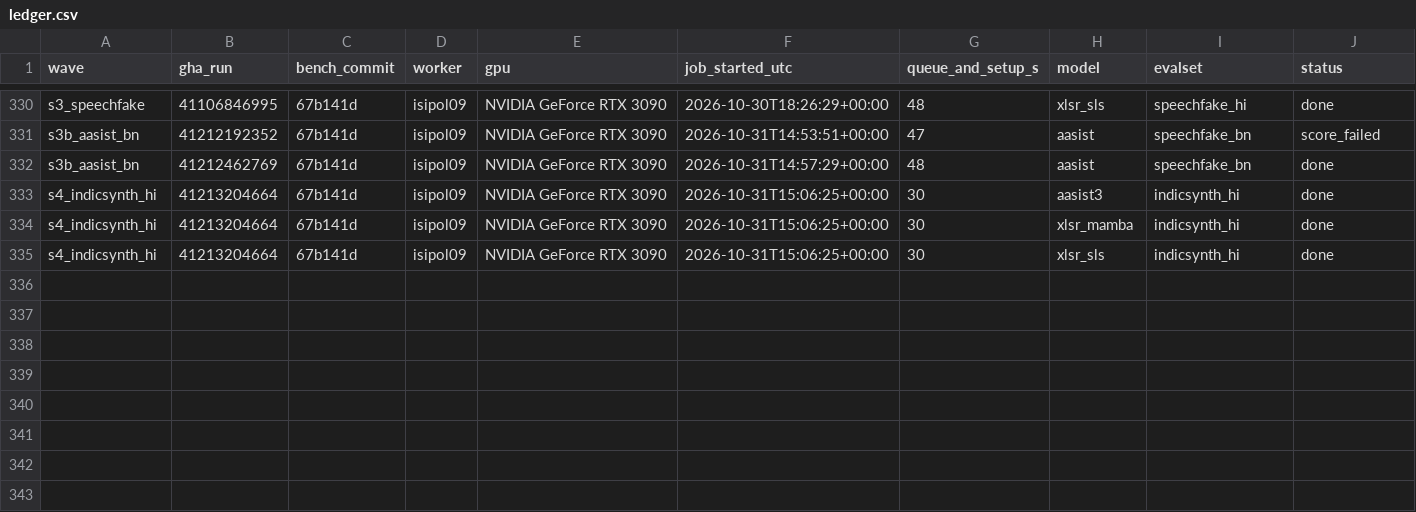
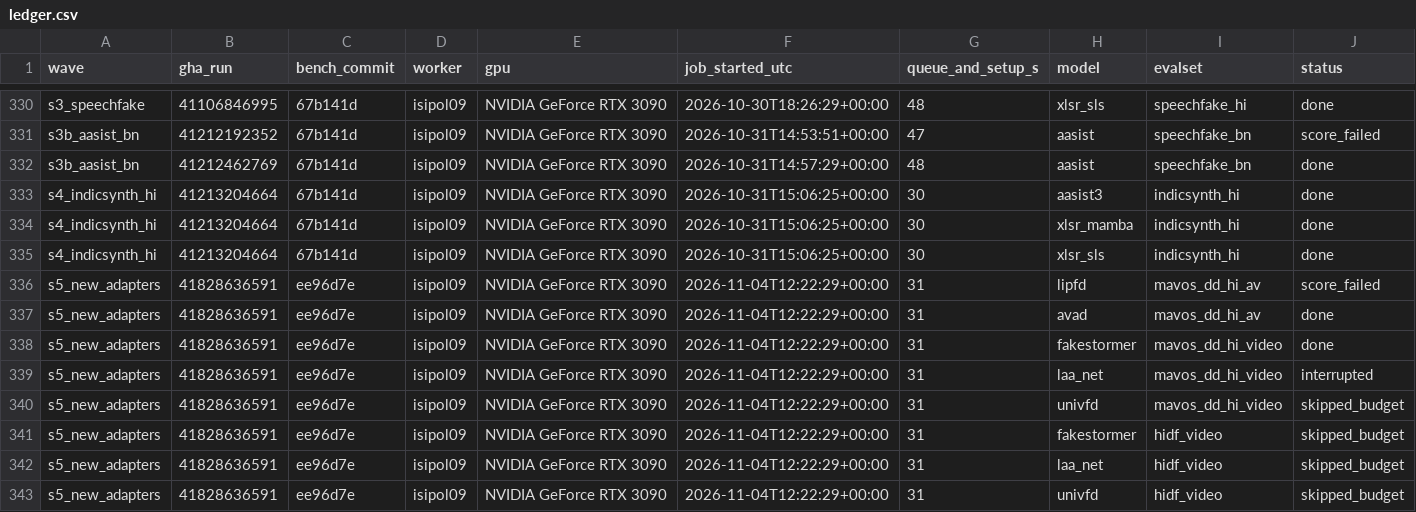
Before and after one commit to Colombo-HCI-Lab/deeptrace-bench, a CSV file: results/ledger.csv, drawn as a sheet; only a part is shown, gaps mark what is left out; rows hold the shown columns only; the diff names each change by its address in the sheet, - before the commit and + after, or states it on an @@ line.

Commit message:
import the s5 spark wave: avad and fakestormer on mavos-dd hindi

```diff
--- a/results/ledger.csv
+++ b/results/ledger.csv
+row 336: s5_new_adapters | 41828636591 | ee96d7e | isipol09 | NVIDIA GeForce RTX 3090 | 2026-11-04T12:22:29+00:00 | 31 | lipfd | mavos_dd_hi_av | score_failed
+row 337: s5_new_adapters | 41828636591 | ee96d7e | isipol09 | NVIDIA GeForce RTX 3090 | 2026-11-04T12:22:29+00:00 | 31 | avad | mavos_dd_hi_av | done
+row 338: s5_new_adapters | 41828636591 | ee96d7e | isipol09 | NVIDIA GeForce RTX 3090 | 2026-11-04T12:22:29+00:00 | 31 | fakestormer | mavos_dd_hi_video | done
+row 339: s5_new_adapters | 41828636591 | ee96d7e | isipol09 | NVIDIA GeForce RTX 3090 | 2026-11-04T12:22:29+00:00 | 31 | laa_net | mavos_dd_hi_video | interrupted
+row 340: s5_new_adapters | 41828636591 | ee96d7e | isipol09 | NVIDIA GeForce RTX 3090 | 2026-11-04T12:22:29+00:00 | 31 | univfd | mavos_dd_hi_video | skipped_budget
+row 341: s5_new_adapters | 41828636591 | ee96d7e | isipol09 | NVIDIA GeForce RTX 3090 | 2026-11-04T12:22:29+00:00 | 31 | fakestormer | hidf_video | skipped_budget
+row 342: s5_new_adapters | 41828636591 | ee96d7e | isipol09 | NVIDIA GeForce RTX 3090 | 2026-11-04T12:22:29+00:00 | 31 | laa_net | hidf_video | skipped_budget
+row 343: s5_new_adapters | 41828636591 | ee96d7e | isipol09 | NVIDIA GeForce RTX 3090 | 2026-11-04T12:22:29+00:00 | 31 | univfd | hidf_video | skipped_budget
```
Also changed, not shown: 8 other files.
